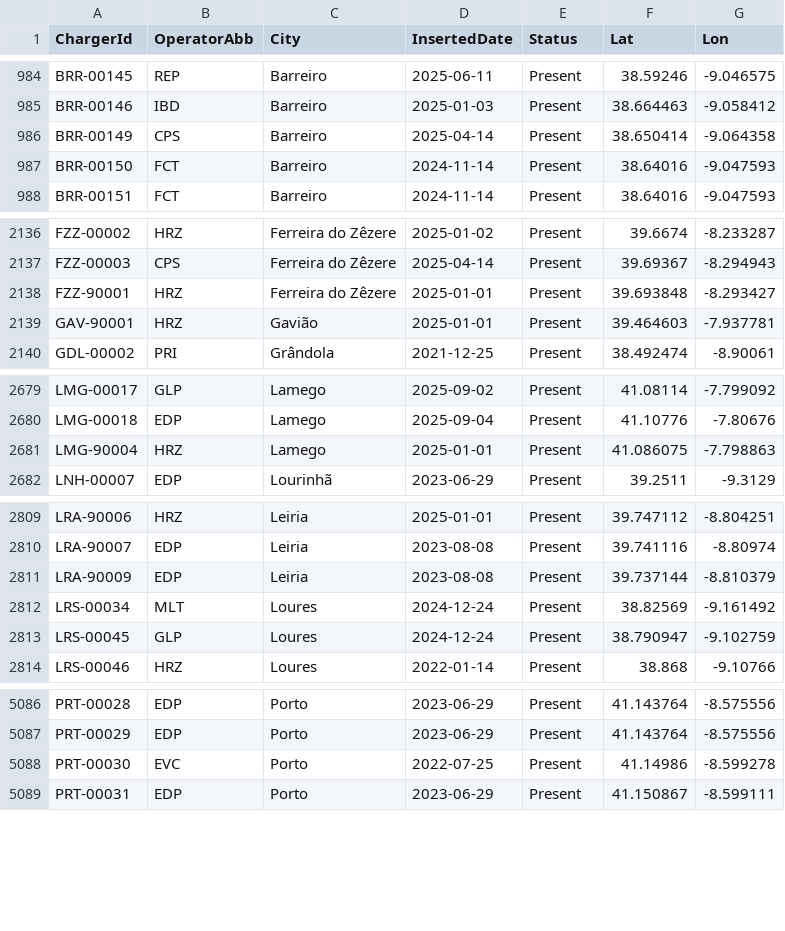
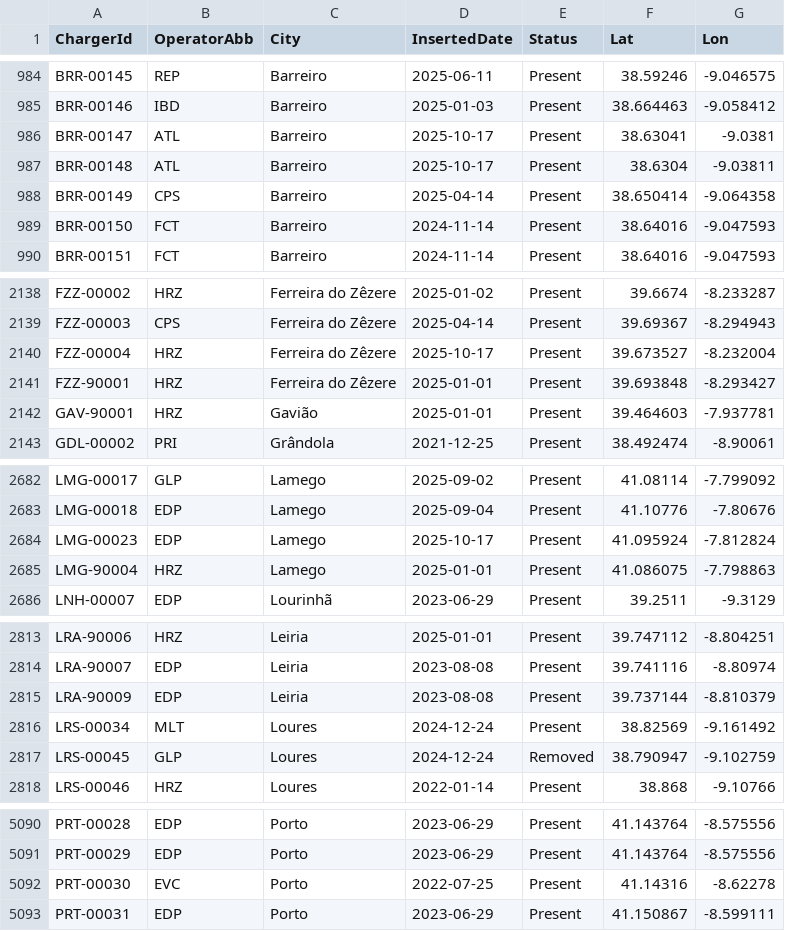
Before and after one commit to pmreis/emobility, a CSV file: data/outputs/PT_Chargers.csv, drawn as a sheet; only a part is shown, gaps mark what is left out; the diff covers the shown part only.

```diff
--- a/data/outputs/PT_Chargers.csv
+++ b/data/outputs/PT_Chargers.csv
@@ -985,2 +985,4 @@ BRR-00145,REP,Barreiro,2025-06-11,Present,38.59246,-9.046575
 BRR-00146,IBD,Barreiro,2025-01-03,Present,38.664463,-9.058412
+BRR-00147,ATL,Barreiro,2025-10-17,Present,38.63041,-9.0381
+BRR-00148,ATL,Barreiro,2025-10-17,Present,38.6304,-9.03811
 BRR-00149,CPS,Barreiro,2025-04-14,Present,38.650414,-9.064358
@@ -2137,2 +2139,3 @@ FZZ-00002,HRZ,Ferreira do Zêzere,2025-01-02,Present,39.6674,-8.233287
 FZZ-00003,CPS,Ferreira do Zêzere,2025-04-14,Present,39.69367,-8.294943
+FZZ-00004,HRZ,Ferreira do Zêzere,2025-10-17,Present,39.673527,-8.232004
 FZZ-90001,HRZ,Ferreira do Zêzere,2025-01-01,Present,39.693848,-8.293427
@@ -2680,2 +2683,3 @@ LMG-00017,GLP,Lamego,2025-09-02,Present,41.08114,-7.799092
 LMG-00018,EDP,Lamego,2025-09-04,Present,41.10776,-7.80676
+LMG-00023,EDP,Lamego,2025-10-17,Present,41.095924,-7.812824
 LMG-90004,HRZ,Lamego,2025-01-01,Present,41.086075,-7.798863
@@ -2812,3 +2816,3 @@ LRA-90009,EDP,Leiria,2023-08-08,Present,39.737144,-8.810379
 LRS-00034,MLT,Loures,2024-12-24,Present,38.82569,-9.161492
-LRS-00045,GLP,Loures,2024-12-24,Present,38.790947,-9.102759
+LRS-00045,GLP,Loures,2024-12-24,Removed,38.790947,-9.102759
 LRS-00046,HRZ,Loures,2022-01-14,Present,38.868,-9.10766
@@ -5087,3 +5091,3 @@ PRT-00028,EDP,Porto,2023-06-29,Present,41.143764,-8.575556
 PRT-00029,EDP,Porto,2023-06-29,Present,41.143764,-8.575556
-PRT-00030,EVC,Porto,2022-07-25,Present,41.14986,-8.599278
+PRT-00030,EVC,Porto,2022-07-25,Present,41.14316,-8.62278
 PRT-00031,EDP,Porto,2023-06-29,Present,41.150867,-8.599111
```
Also changed, not shown: 1 edited cell elsewhere in this file, data/outputs/PT_Chargers_New_Today.csv, data/outputs/PT_Chargers_Per_District.csv, 5 other files.
